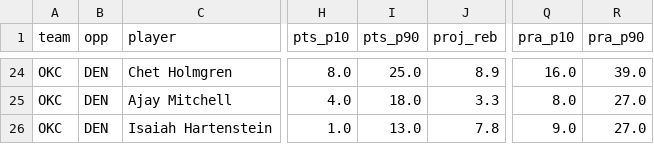
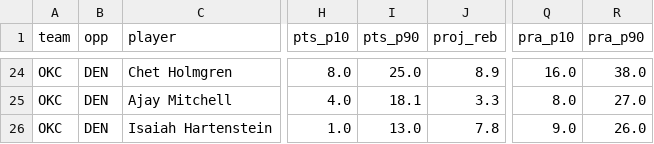
Before and after one commit to mikehollandwork-source/NBA, a CSV file: reports/live/game_day_2026-10-22.csv, drawn as a sheet; only a part is shown, gaps mark what is left out; the diff covers the shown part only; the diff names each change by its address in the sheet, - before the commit and + after, or states it on an @@ line.

```diff
--- a/reports/live/game_day_2026-10-22.csv
+++ b/reports/live/game_day_2026-10-22.csv
-R24 (pra_p90): 39.0
+R24 (pra_p90): 38.0
-I25 (pts_p90): 18.0
+I25 (pts_p90): 18.1
-R26 (pra_p90): 27.0
+R26 (pra_p90): 26.0
```
Also changed, not shown: 33 edited cells elsewhere in this file, reports/live/locked/2026-10-22/CLE@PHI.csv, reports/live/locked/2026-10-22/DEN@OKC.csv, 1 other file.
